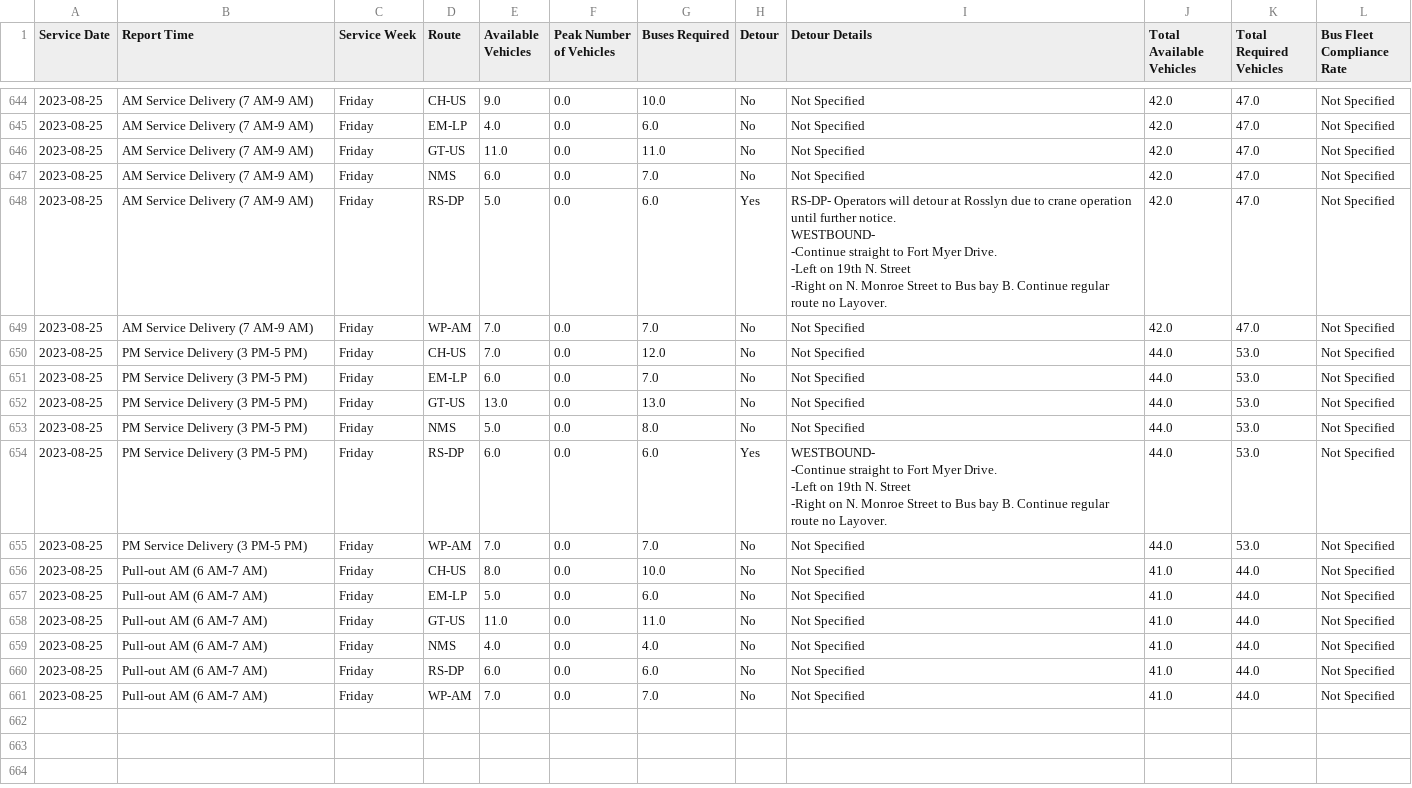
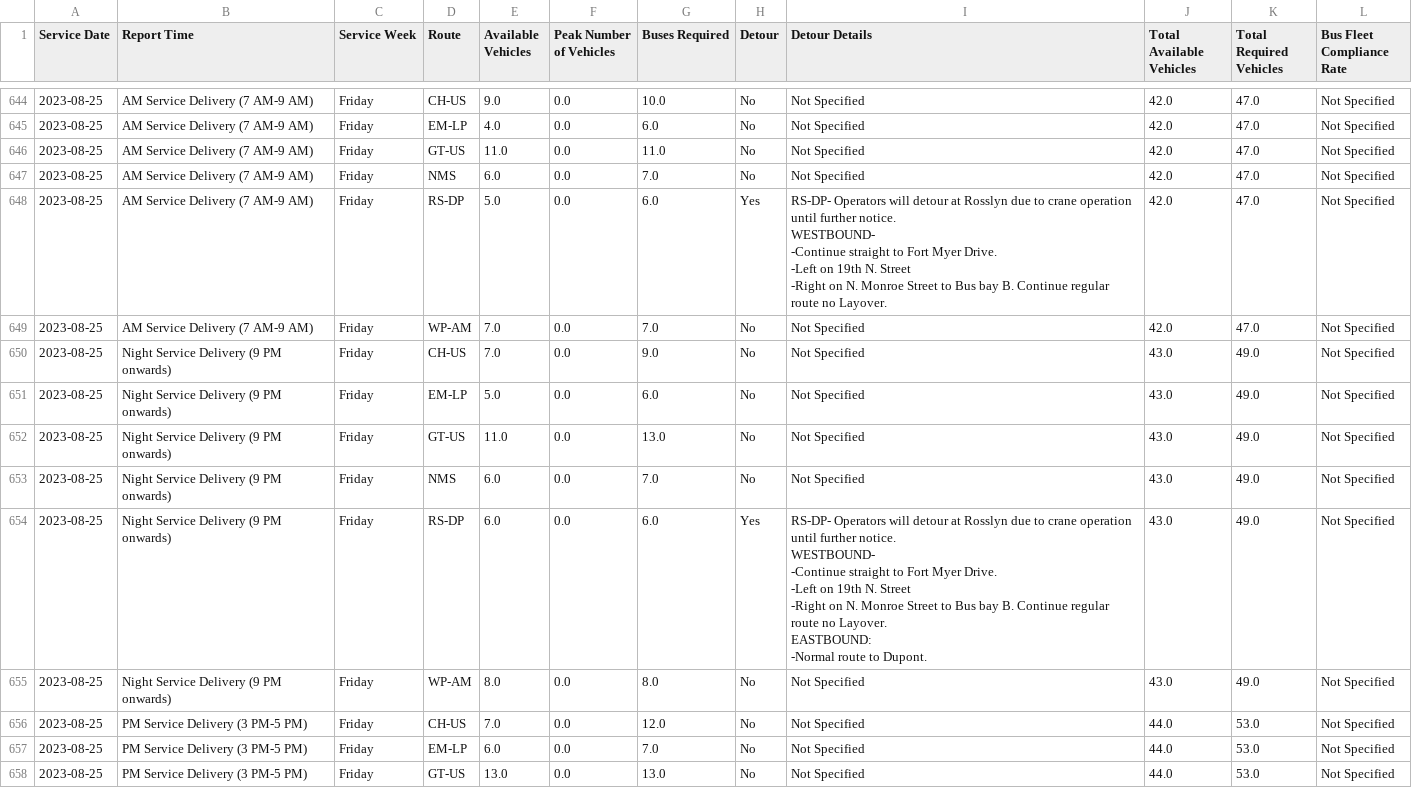
Before and after one commit to TerondaDavis/DC-Circulator-Operations, a CSV file: Data/Service_Pull_Processed New.csv, drawn as a sheet; only a part is shown, gaps mark what is left out; the shorter side is filled out with more unchanged rows.

```diff
--- a/Data/Service_Pull_Processed New.csv
+++ b/Data/Service_Pull_Processed New.csv
@@ -1211,2 +1211,16 @@ WESTBOUND-
 2023-08-25,AM Service Delivery (7 AM-9 AM),Friday,WP-AM,7.0,0.0,7.0,No,Not Specified,42.0,47.0,Not Specified
+2023-08-25,Night Service Delivery (9 PM onwards),Friday,CH-US,7.0,0.0,9.0,No,Not Specified,43.0,49.0,Not Specified
+2023-08-25,Night Service Delivery (9 PM onwards),Friday,EM-LP,5.0,0.0,6.0,No,Not Specified,43.0,49.0,Not Specified
+2023-08-25,Night Service Delivery (9 PM onwards),Friday,GT-US,11.0,0.0,13.0,No,Not Specified,43.0,49.0,Not Specified
+2023-08-25,Night Service Delivery (9 PM onwards),Friday,NMS,6.0,0.0,7.0,No,Not Specified,43.0,49.0,Not Specified
+2023-08-25,Night Service Delivery (9 PM onwards),Friday,RS-DP,6.0,0.0,6.0,Yes,"RS-DP- Operators will detour at Rosslyn due to crane operation until further notice.
+
+WESTBOUND-
+-Continue straight to Fort Myer Drive.
+-Left on 19th N. Street
+-Right on N. Monroe Street to Bus bay B. Continue regular route no Layover.
+ EASTBOUND:
+
+-Normal route to Dupont.",43.0,49.0,Not Specified
+2023-08-25,Night Service Delivery (9 PM onwards),Friday,WP-AM,8.0,0.0,8.0,No,Not Specified,43.0,49.0,Not Specified
 2023-08-25,PM Service Delivery (3 PM-5 PM),Friday,CH-US,7.0,0.0,12.0,No,Not Specified,44.0,53.0,Not Specified
```
Also changed, not shown: Data/Latest_Entries_Processed New.csv, Data/Low_Charge_Buses_Processed New.csv, 3 other files.
